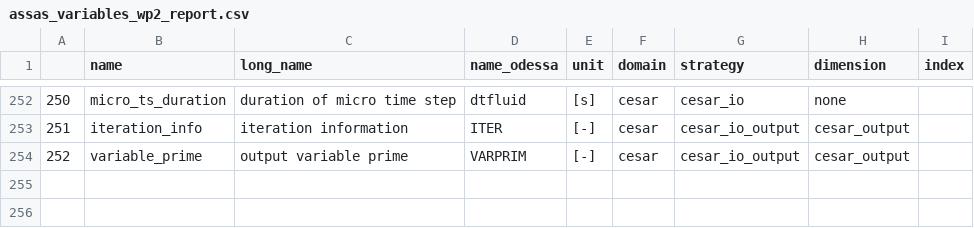
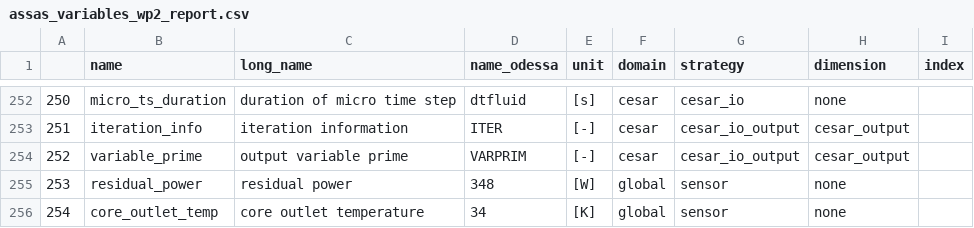
Before and after one commit to Helmholtz-AI-Energy/assas_database, a CSV file: assasdb/astec_config/assas_variables_wp2_report.csv, drawn as a sheet; only a part is shown, gaps mark what is left out.

Commit message:
add sensor variables

```diff
--- a/assasdb/astec_config/assas_variables_wp2_report.csv
+++ b/assasdb/astec_config/assas_variables_wp2_report.csv
@@ -254 +254,3 @@
 252,variable_prime,output variable prime,VARPRIM,[-],cesar,cesar_io_output,cesar_output,
+253,residual_power,residual power,348,[W],global,sensor,none,
+254,core_outlet_temp,core outlet temperature,34,[K],global,sensor,none,
```
Also changed, not shown: 2 other files.
